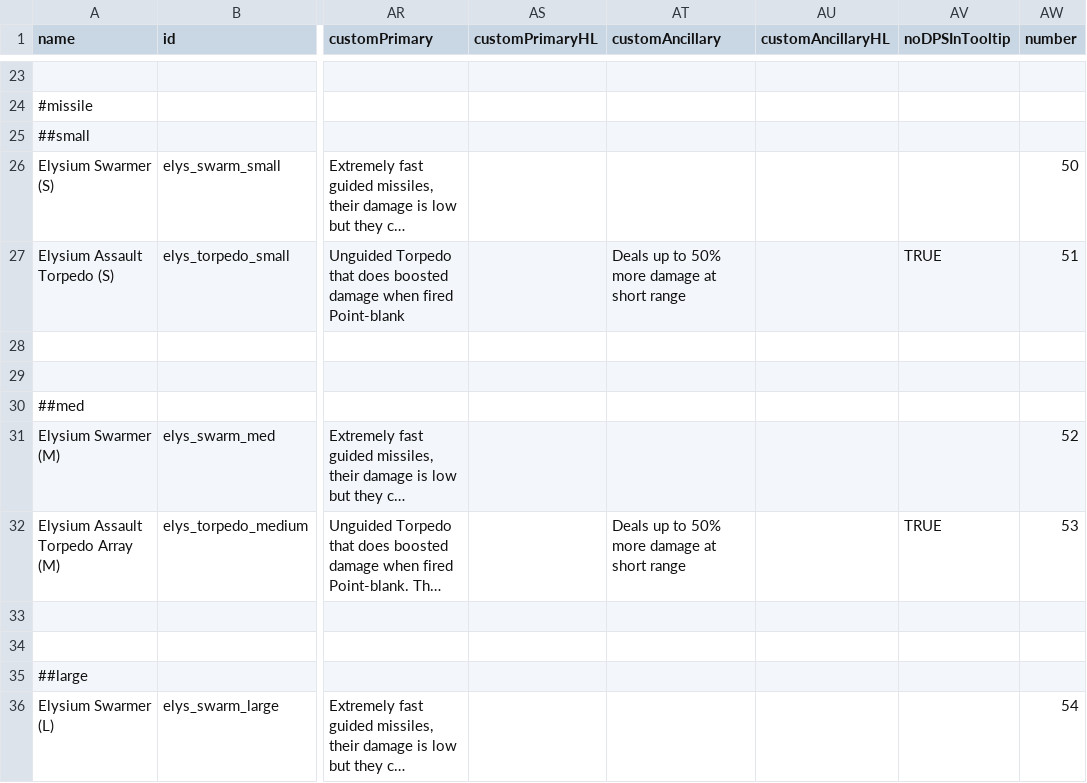
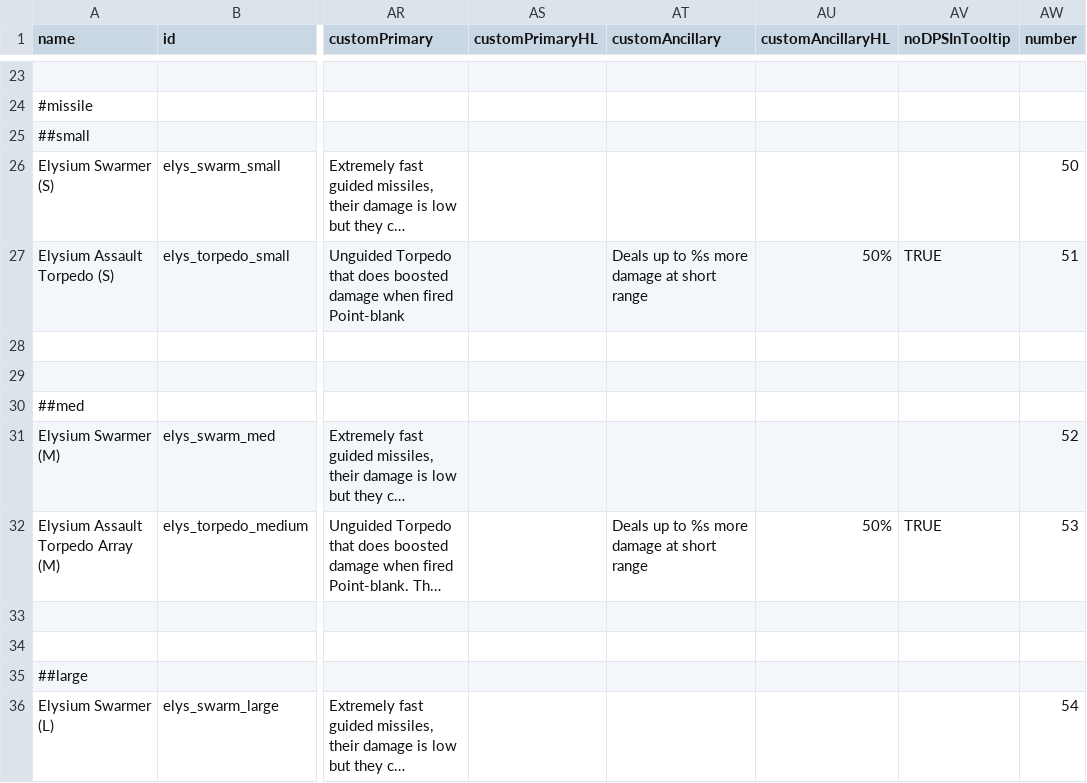
Before and after one commit to Darudado/Elysium, a CSV file: data/weapons/weapon_data.csv, drawn as a sheet; only a part is shown, gaps mark what is left out; long unchanged cells end in …; the diff names each change by its address in the sheet, - before the commit and + after, or states it on an @@ line.

```diff
--- a/data/weapons/weapon_data.csv
+++ b/data/weapons/weapon_data.csv
-AT27 (customAncillary): Deals up to 50% more damage at short range
+AT27 (customAncillary): Deals up to %s more damage at short range
-AU27 (customAncillaryHL): (empty)
+AU27 (customAncillaryHL): 50%
-AT32 (customAncillary): Deals up to 50% more damage at short range
+AT32 (customAncillary): Deals up to %s more damage at short range
-AU32 (customAncillaryHL): (empty)
+AU32 (customAncillaryHL): 50%
```
Also changed, not shown: 2 other files.
